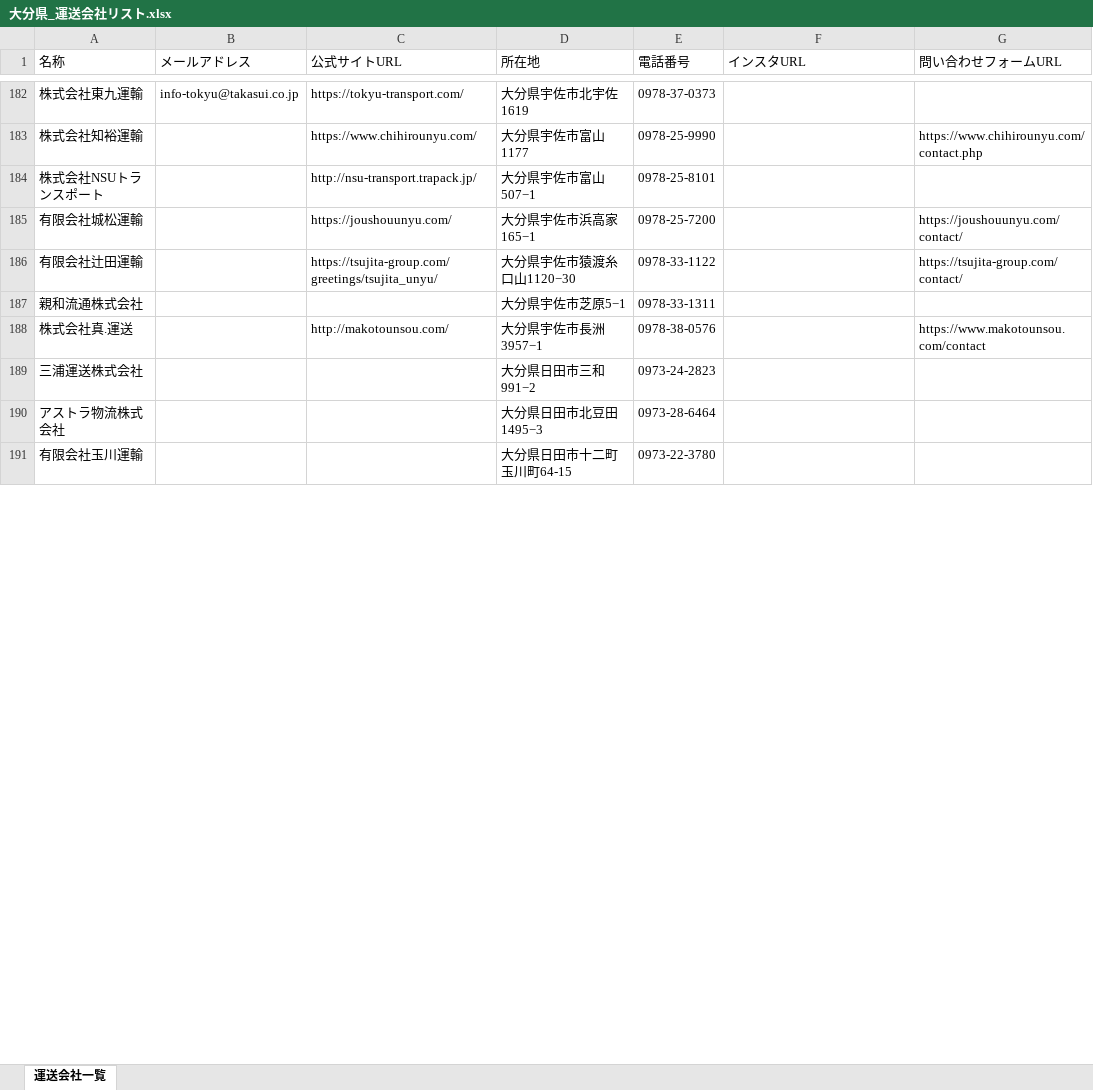
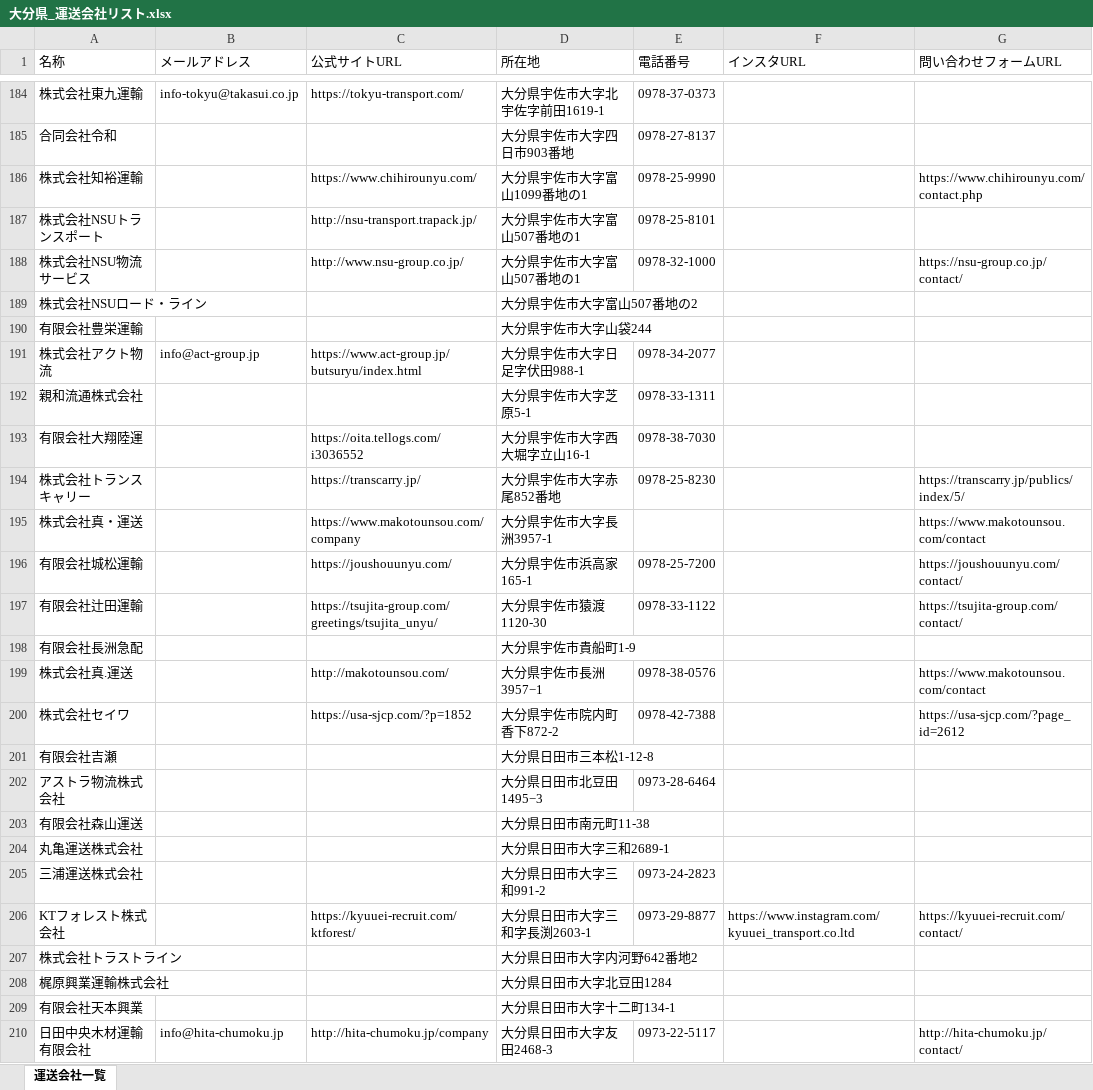
Before and after one commit to osamu5776-coder/Web-Data-Collection, an Excel workbook: 大分県_運送会社リスト.xlsx, sheet 運送会社一覧, drawn as a sheet; only a part is shown, gaps mark what is left out; values as stored, in another font and other column widths than the file's, no borders; removed rows and columns are numbered as before the commit, all else as after; the diff covers the shown part only; the diff names each change by its address in the sheet, - before the commit and + after, or states it on an @@ line.

```diff
--- a/大分県_運送会社リスト.xlsx (sheet 運送会社一覧)
+++ b/大分県_運送会社リスト.xlsx (sheet 運送会社一覧)
-D184 (所在地): 大分県宇佐市北宇佐1619
+D184 (所在地): 大分県宇佐市大字北宇佐字前田1619-1
+row 185: 合同会社令和 |  |  | 大分県宇佐市大字四日市903番地 | 0978-27-8137
-D186 (所在地): 大分県宇佐市富山1177
+D186 (所在地): 大分県宇佐市大字富山1099番地の1
-D187 (所在地): 大分県宇佐市富山507−1
+D187 (所在地): 大分県宇佐市大字富山507番地の1
+row 188: 株式会社NSU物流サービス |  | http://www.nsu-group.co.jp/ | 大分県宇佐市大字富山507番地の1 | 0978-32-1000 |  | https://nsu-group.co.jp/contact/
+row 189: 株式会社NSUロード・ライン |  |  | 大分県宇佐市大字富山507番地の2
+row 190: 有限会社豊栄運輸 |  |  | 大分県宇佐市大字山袋244
+row 191: 株式会社アクト物流 | info@act-group.jp | https://www.act-group.jp/butsuryu/index.html | 大分県宇佐市大字日足字伏田988-1 | 0978-34-2077
+row 192: 親和流通株式会社 |  |  | 大分県宇佐市大字芝原5-1 | 0978-33-1311
+row 193: 有限会社大翔陸運 |  | https://oita.tellogs.com/i3036552 | 大分県宇佐市大字西大堀字立山16-1 | 0978-38-7030
+row 194: 株式会社トランスキャリー |  | https://transcarry.jp/ | 大分県宇佐市大字赤尾852番地 | 0978-25-8230 |  | https://transcarry.jp/publics/index/5/
+row 195: 株式会社真・運送 |  | https://www.makotounsou.com/company | 大分県宇佐市大字長洲3957-1 |  |  | https://www.makotounsou.com/contact
-D196 (所在地): 大分県宇佐市浜高家165−1
+D196 (所在地): 大分県宇佐市浜高家165-1
-D197 (所在地): 大分県宇佐市猿渡糸口山1120−30
+D197 (所在地): 大分県宇佐市猿渡1120-30
-row 187: 親和流通株式会社 |  |  | 大分県宇佐市芝原5−1 | 0978-33-1311
+row 198: 有限会社長洲急配 |  |  | 大分県宇佐市貴船町1-9
-row 189: 三浦運送株式会社 |  |  | 大分県日田市三和991−2 | 0973-24-2823
+row 200: 株式会社セイワ |  | https://usa-sjcp.com/?p=1852 | 大分県宇佐市院内町香下872-2 | 0978-42-7388 |  | https://usa-sjcp.com/?page_id=2612
+row 201: 有限会社吉瀬 |  |  | 大分県日田市三本松1-12-8
-row 191: 有限会社玉川運輸 |  |  | 大分県日田市十二町 玉川町64-15 | 0973-22-3780
+row 203: 有限会社森山運送 |  |  | 大分県日田市南元町11-38
+row 204: 丸亀運送株式会社 |  |  | 大分県日田市大字三和2689-1
+row 205: 三浦運送株式会社 |  |  | 大分県日田市大字三和991-2 | 0973-24-2823
+row 206: KTフォレスト株式会社 |  | https://kyuuei-recruit.com/ktforest/ | 大分県日田市大字三和字長渕2603-1 | 0973-29-8877 | https://www.instagram.com/kyuuei_transport.co.ltd | https://kyuuei-recruit.com/contact/
+row 207: 株式会社トラストライン |  |  | 大分県日田市大字内河野642番地2
+row 208: 梶原興業運輸株式会社 |  |  | 大分県日田市大字北豆田1284
+row 209: 有限会社天本興業 |  |  | 大分県日田市大字十二町134-1
+row 210: 日田中央木材運輸有限会社 | info@hita-chumoku.jp | http://hita-chumoku.jp/company | 大分県日田市大字友田2468-3 | 0973-22-5117 |  | http://hita-chumoku.jp/contact/
```
Also changed, not shown: 116 added rows, 48 removed rows and 49 edited cells elsewhere in this sheet, 1 other file.
